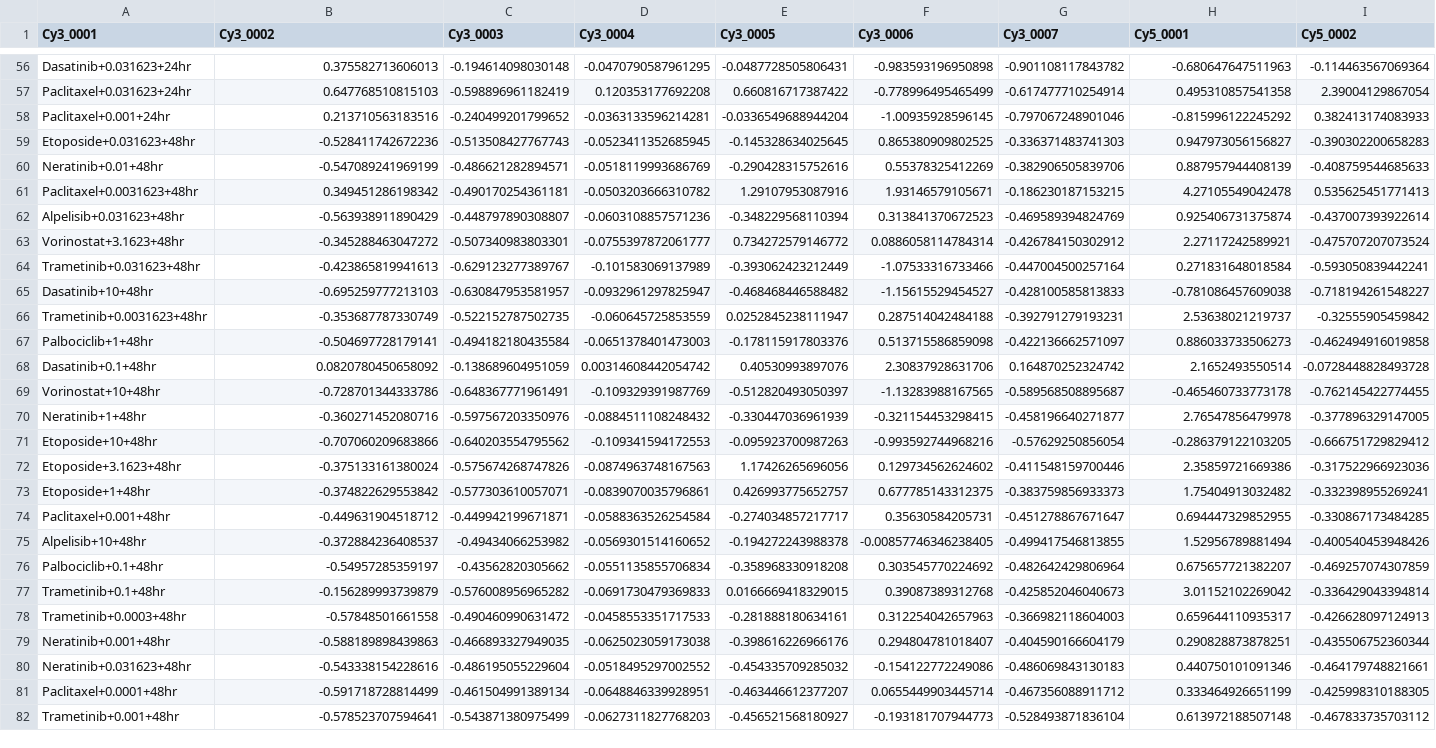
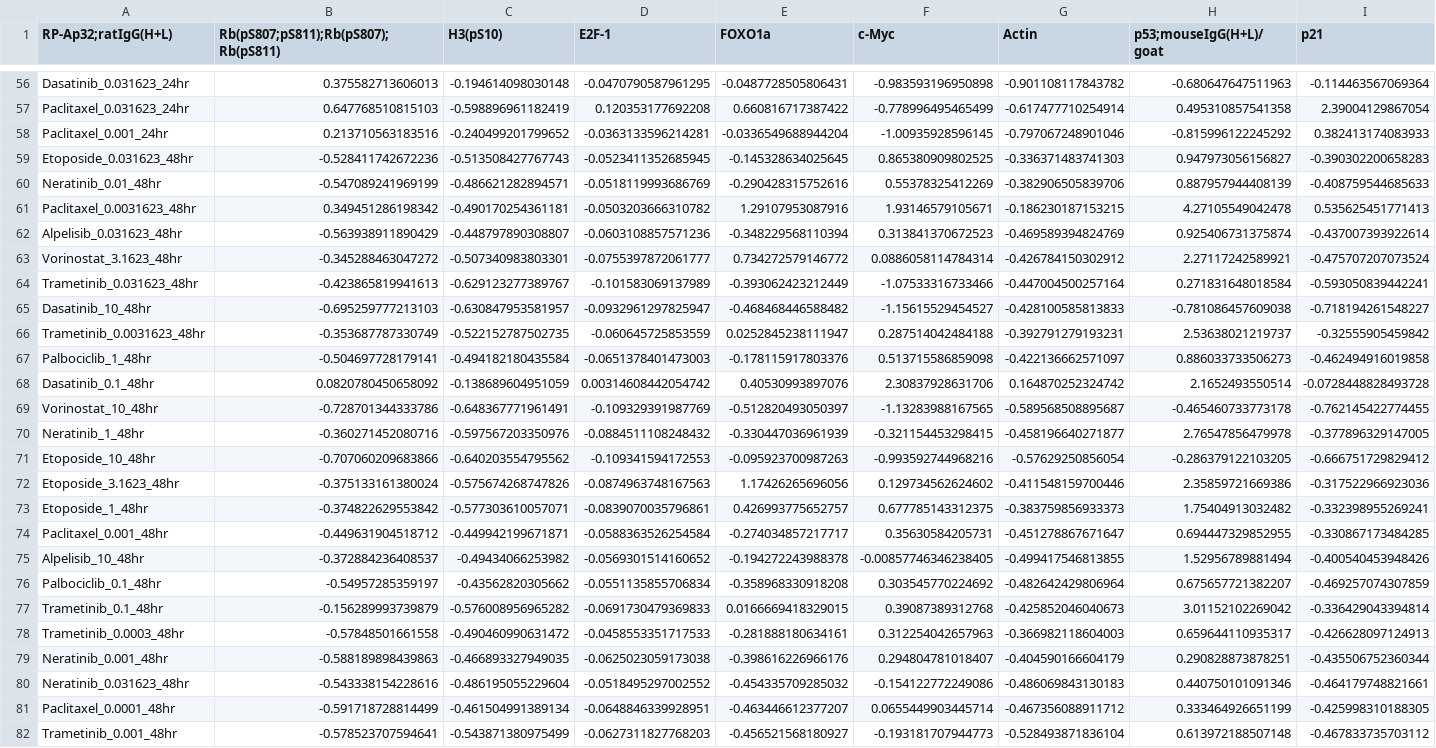
Before and after one commit to MaayanLab/CycIF_MCF10A, a TSV file: data/MCF10A_avg_zscored/nucleus_zscore.tsv, drawn as a sheet; only a part is shown, gaps mark what is left out; the diff covers the shown part only; the diff names each change by its address in the sheet, - before the commit and + after, or states it on an @@ line.

```diff
--- a/data/MCF10A_avg_zscored/nucleus_zscore.tsv
+++ b/data/MCF10A_avg_zscored/nucleus_zscore.tsv
-A1: Cy3_0001
+A1: RP-Ap32;ratIgG(H+L)
-B1: Cy3_0002
+B1: Rb(pS807;pS811);Rb(pS807);Rb(pS811)
-C1: Cy3_0003
+C1: H3(pS10)
-D1: Cy3_0004
+D1: E2F-1
-E1: Cy3_0005
+E1: FOXO1a
-F1: Cy3_0006
+F1: c-Myc
-G1: Cy3_0007
+G1: Actin
-H1: Cy5_0001
+H1: p53;mouseIgG(H+L)/goat
-I1: Cy5_0002
+I1: p21
-A56 (RP-Ap32;ratIgG(H+L)): Dasatinib+0.031623+24hr
+A56 (RP-Ap32;ratIgG(H+L)): Dasatinib_0.031623_24hr
-A57 (RP-Ap32;ratIgG(H+L)): Paclitaxel+0.031623+24hr
+A57 (RP-Ap32;ratIgG(H+L)): Paclitaxel_0.031623_24hr
-A58 (RP-Ap32;ratIgG(H+L)): Paclitaxel+0.001+24hr
+A58 (RP-Ap32;ratIgG(H+L)): Paclitaxel_0.001_24hr
-A59 (RP-Ap32;ratIgG(H+L)): Etoposide+0.031623+48hr
+A59 (RP-Ap32;ratIgG(H+L)): Etoposide_0.031623_48hr
-A60 (RP-Ap32;ratIgG(H+L)): Neratinib+0.01+48hr
+A60 (RP-Ap32;ratIgG(H+L)): Neratinib_0.01_48hr
-A61 (RP-Ap32;ratIgG(H+L)): Paclitaxel+0.0031623+48hr
+A61 (RP-Ap32;ratIgG(H+L)): Paclitaxel_0.0031623_48hr
-A62 (RP-Ap32;ratIgG(H+L)): Alpelisib+0.031623+48hr
+A62 (RP-Ap32;ratIgG(H+L)): Alpelisib_0.031623_48hr
-A63 (RP-Ap32;ratIgG(H+L)): Vorinostat+3.1623+48hr
+A63 (RP-Ap32;ratIgG(H+L)): Vorinostat_3.1623_48hr
-A64 (RP-Ap32;ratIgG(H+L)): Trametinib+0.031623+48hr
+A64 (RP-Ap32;ratIgG(H+L)): Trametinib_0.031623_48hr
-A65 (RP-Ap32;ratIgG(H+L)): Dasatinib+10+48hr
+A65 (RP-Ap32;ratIgG(H+L)): Dasatinib_10_48hr
-A66 (RP-Ap32;ratIgG(H+L)): Trametinib+0.0031623+48hr
+A66 (RP-Ap32;ratIgG(H+L)): Trametinib_0.0031623_48hr
-A67 (RP-Ap32;ratIgG(H+L)): Palbociclib+1+48hr
+A67 (RP-Ap32;ratIgG(H+L)): Palbociclib_1_48hr
-A68 (RP-Ap32;ratIgG(H+L)): Dasatinib+0.1+48hr
+A68 (RP-Ap32;ratIgG(H+L)): Dasatinib_0.1_48hr
-A69 (RP-Ap32;ratIgG(H+L)): Vorinostat+10+48hr
+A69 (RP-Ap32;ratIgG(H+L)): Vorinostat_10_48hr
-A70 (RP-Ap32;ratIgG(H+L)): Neratinib+1+48hr
+A70 (RP-Ap32;ratIgG(H+L)): Neratinib_1_48hr
-A71 (RP-Ap32;ratIgG(H+L)): Etoposide+10+48hr
+A71 (RP-Ap32;ratIgG(H+L)): Etoposide_10_48hr
-A72 (RP-Ap32;ratIgG(H+L)): Etoposide+3.1623+48hr
+A72 (RP-Ap32;ratIgG(H+L)): Etoposide_3.1623_48hr
-A73 (RP-Ap32;ratIgG(H+L)): Etoposide+1+48hr
+A73 (RP-Ap32;ratIgG(H+L)): Etoposide_1_48hr
-A74 (RP-Ap32;ratIgG(H+L)): Paclitaxel+0.001+48hr
+A74 (RP-Ap32;ratIgG(H+L)): Paclitaxel_0.001_48hr
-A75 (RP-Ap32;ratIgG(H+L)): Alpelisib+10+48hr
+A75 (RP-Ap32;ratIgG(H+L)): Alpelisib_10_48hr
-A76 (RP-Ap32;ratIgG(H+L)): Palbociclib+0.1+48hr
+A76 (RP-Ap32;ratIgG(H+L)): Palbociclib_0.1_48hr
-A77 (RP-Ap32;ratIgG(H+L)): Trametinib+0.1+48hr
+A77 (RP-Ap32;ratIgG(H+L)): Trametinib_0.1_48hr
-A78 (RP-Ap32;ratIgG(H+L)): Trametinib+0.0003+48hr
+A78 (RP-Ap32;ratIgG(H+L)): Trametinib_0.0003_48hr
-A79 (RP-Ap32;ratIgG(H+L)): Neratinib+0.001+48hr
+A79 (RP-Ap32;ratIgG(H+L)): Neratinib_0.001_48hr
-A80 (RP-Ap32;ratIgG(H+L)): Neratinib+0.031623+48hr
+A80 (RP-Ap32;ratIgG(H+L)): Neratinib_0.031623_48hr
-A81 (RP-Ap32;ratIgG(H+L)): Paclitaxel+0.0001+48hr
+A81 (RP-Ap32;ratIgG(H+L)): Paclitaxel_0.0001_48hr
-A82 (RP-Ap32;ratIgG(H+L)): Trametinib+0.001+48hr
+A82 (RP-Ap32;ratIgG(H+L)): Trametinib_0.001_48hr
```
Also changed, not shown: 156 edited cells elsewhere in this file, data/MCF10A_avg_zscored/cytosol_zscore.tsv, 2 other files.
